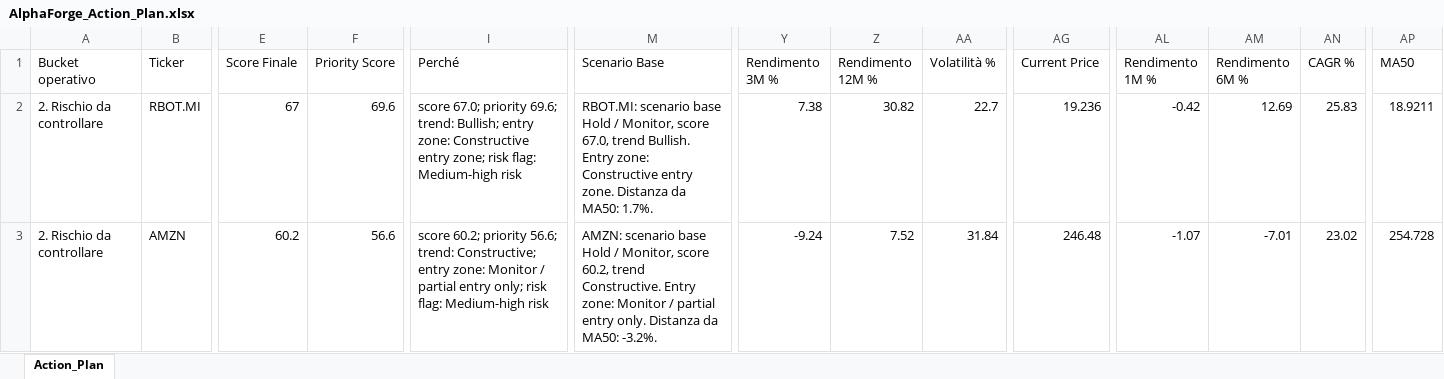
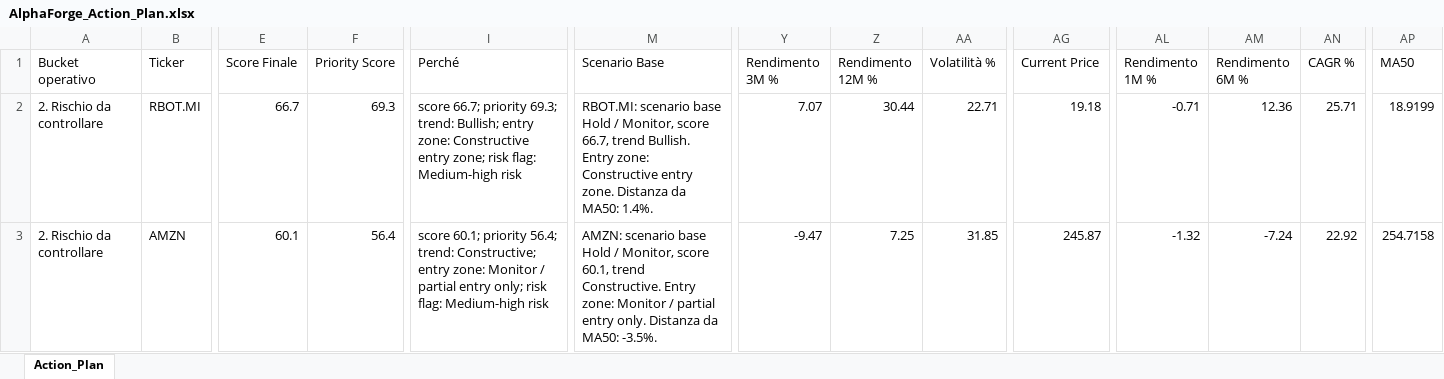
Before and after one commit to mirkomazzacuva/etf-intelligence-agent, an Excel workbook: AlphaForge_Action_Plan.xlsx, sheet Action_Plan, drawn as a sheet; only a part is shown, gaps mark what is left out; values as stored, in another font and other column widths than the file's, no borders; the diff covers the shown part only; the diff names each change by its address in the sheet, - before the commit and + after, or states it on an @@ line.

```diff
--- a/AlphaForge_Action_Plan.xlsx (sheet Action_Plan)
+++ b/AlphaForge_Action_Plan.xlsx (sheet Action_Plan)
-E2 (Score Finale): 67
+E2 (Score Finale): 66.7
-F2 (Priority Score): 69.6
+F2 (Priority Score): 69.3
-I2 (Perché): score 67.0; priority 69.6; trend: Bullish;…
+I2 (Perché): score 66.7; priority 69.3; trend: Bullish;…
-M2 (Scenario Base): …Monitor, score 67.0, trend Bullish. Entry zone: Constructive entry zone. Distanza da MA50: 1.7%.
+M2 (Scenario Base): …Monitor, score 66.7, trend Bullish. Entry zone: Constructive entry zone. Distanza da MA50: 1.4%.
-Y2 (Rendimento 3M %): 7.38
+Y2 (Rendimento 3M %): 7.07
-Z2 (Rendimento 12M %): 30.82
+Z2 (Rendimento 12M %): 30.44
-AA2 (Volatilità %): 22.7
+AA2 (Volatilità %): 22.71
-AG2 (Current Price): 19.236
+AG2 (Current Price): 19.18
-AL2 (Rendimento 1M %): -0.42
+AL2 (Rendimento 1M %): -0.71
-AM2 (Rendimento 6M %): 12.69
+AM2 (Rendimento 6M %): 12.36
-AN2 (CAGR %): 25.83
+AN2 (CAGR %): 25.71
-AP2 (MA50): 18.9211
+AP2 (MA50): 18.9199
-E3 (Score Finale): 60.2
+E3 (Score Finale): 60.1
-F3 (Priority Score): 56.6
+F3 (Priority Score): 56.4
-I3 (Perché): score 60.2; priority 56.6; trend: Constructive;…
+I3 (Perché): score 60.1; priority 56.4; trend: Constructive;…
-M3 (Scenario Base): …Monitor, score 60.2, trend Constructive. Entry zone: Monitor / partial entry only. Distanza da MA50: -3.2%.
+M3 (Scenario Base): …Monitor, score 60.1, trend Constructive. Entry zone: Monitor / partial entry only. Distanza da MA50: -3.5%.
-Y3 (Rendimento 3M %): -9.24
+Y3 (Rendimento 3M %): -9.47
-Z3 (Rendimento 12M %): 7.52
+Z3 (Rendimento 12M %): 7.25
-AA3 (Volatilità %): 31.84
+AA3 (Volatilità %): 31.85
-AG3 (Current Price): 246.48
+AG3 (Current Price): 245.87
-AL3 (Rendimento 1M %): -1.07
+AL3 (Rendimento 1M %): -1.32
-AM3 (Rendimento 6M %): -7.01
+AM3 (Rendimento 6M %): -7.24
-AN3 (CAGR %): 23.02
+AN3 (CAGR %): 22.92
-AP3 (MA50): 254.728
+AP3 (MA50): 254.7158
```
Also changed, not shown: 2 added rows, 2 removed rows and 355 edited cells elsewhere in this sheet, AlphaForge_Insights.xlsx, AlphaForge_News_Radar.xlsx, 48 other files.
